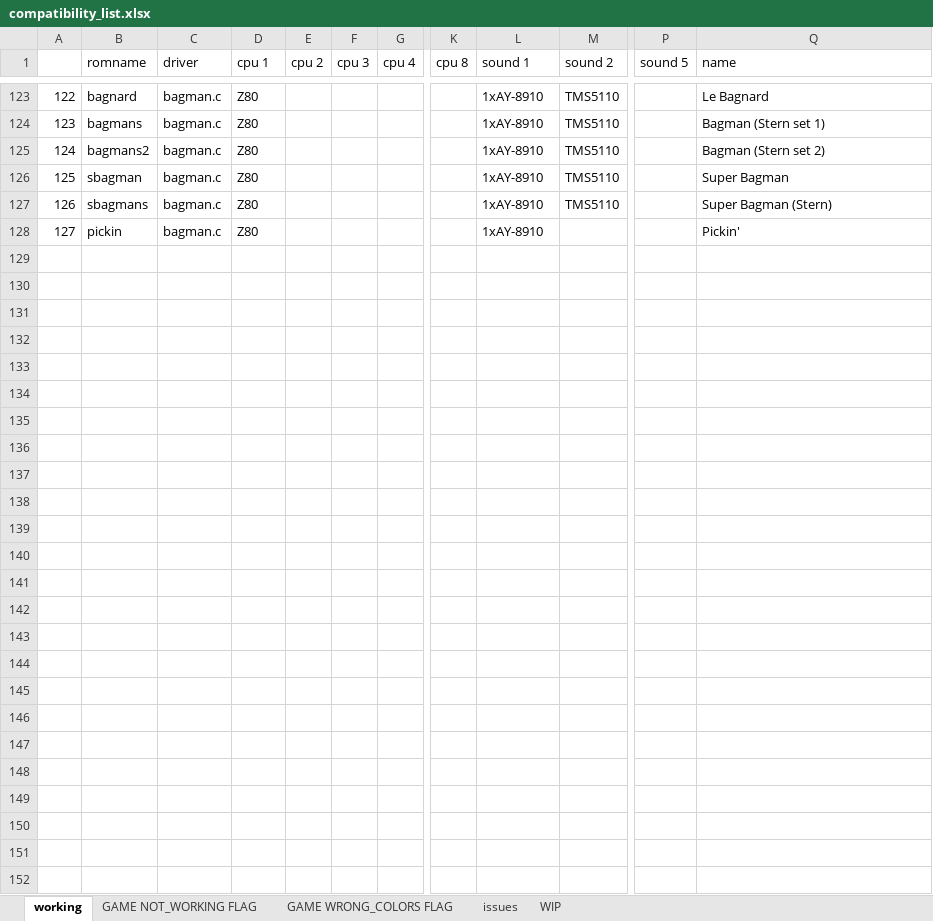
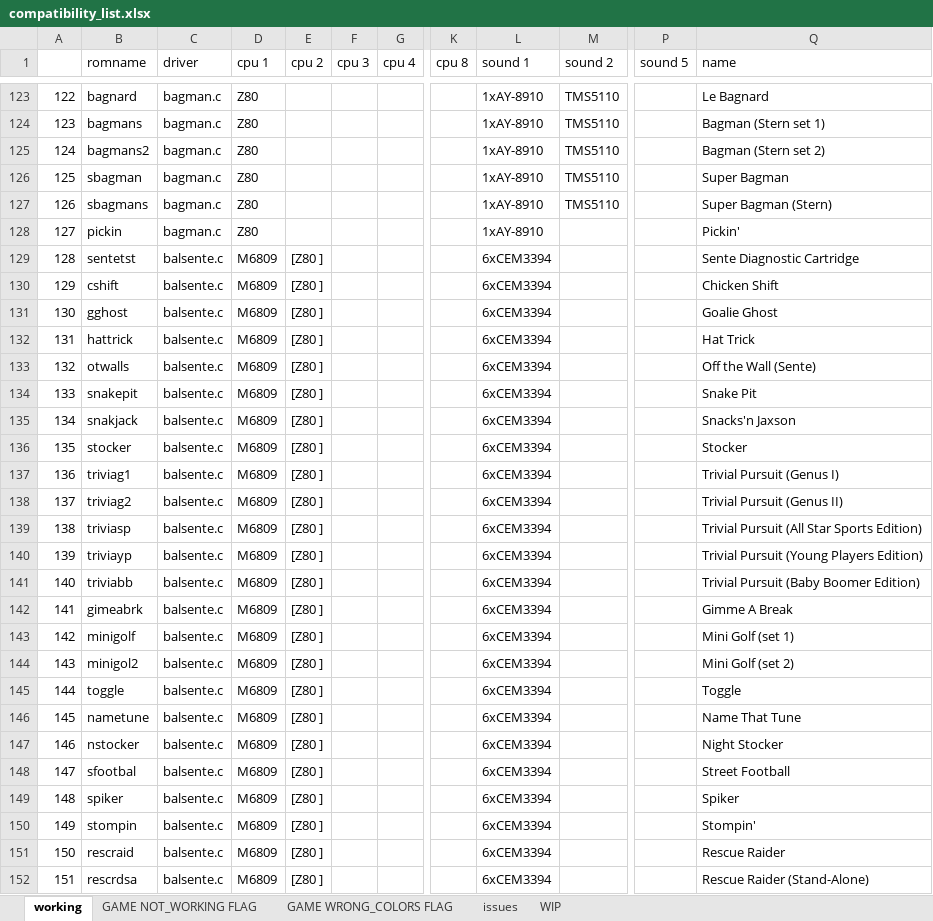
Before and after one commit to javaemus/arcadeflex056, an Excel workbook: compatibility_list.xlsx, sheet working, drawn as a sheet; only a part is shown, gaps mark what is left out; values as stored, in another font and other column widths than the file's, no borders; rows hold the shown columns only; the diff names each change by its address in the sheet, - before the commit and + after, or states it on an @@ line.

Commit message:
balsente driver appears to be fully playable now

```diff
--- a/compatibility_list.xlsx (sheet working)
+++ b/compatibility_list.xlsx (sheet working)
+row 129: 128 | sentetst | balsente.c | M6809 | [Z80 ] |  |  |  | 6xCEM3394 |  |  | Sente Diagnostic Cartridge
+row 130: 129 | cshift | balsente.c | M6809 | [Z80 ] |  |  |  | 6xCEM3394 |  |  | Chicken Shift
+row 131: 130 | gghost | balsente.c | M6809 | [Z80 ] |  |  |  | 6xCEM3394 |  |  | Goalie Ghost
+row 132: 131 | hattrick | balsente.c | M6809 | [Z80 ] |  |  |  | 6xCEM3394 |  |  | Hat Trick
+row 133: 132 | otwalls | balsente.c | M6809 | [Z80 ] |  |  |  | 6xCEM3394 |  |  | Off the Wall (Sente)
+row 134: 133 | snakepit | balsente.c | M6809 | [Z80 ] |  |  |  | 6xCEM3394 |  |  | Snake Pit
+row 135: 134 | snakjack | balsente.c | M6809 | [Z80 ] |  |  |  | 6xCEM3394 |  |  | Snacks'n Jaxson
+row 136: 135 | stocker | balsente.c | M6809 | [Z80 ] |  |  |  | 6xCEM3394 |  |  | Stocker
+row 137: 136 | triviag1 | balsente.c | M6809 | [Z80 ] |  |  |  | 6xCEM3394 |  |  | Trivial Pursuit (Genus I)
+row 138: 137 | triviag2 | balsente.c | M6809 | [Z80 ] |  |  |  | 6xCEM3394 |  |  | Trivial Pursuit (Genus II)
+row 139: 138 | triviasp | balsente.c | M6809 | [Z80 ] |  |  |  | 6xCEM3394 |  |  | Trivial Pursuit (All Star Sports Edition)
+row 140: 139 | triviayp | balsente.c | M6809 | [Z80 ] |  |  |  | 6xCEM3394 |  |  | Trivial Pursuit (Young Players Edition)
+row 141: 140 | triviabb | balsente.c | M6809 | [Z80 ] |  |  |  | 6xCEM3394 |  |  | Trivial Pursuit (Baby Boomer Edition)
+row 142: 141 | gimeabrk | balsente.c | M6809 | [Z80 ] |  |  |  | 6xCEM3394 |  |  | Gimme A Break
+row 143: 142 | minigolf | balsente.c | M6809 | [Z80 ] |  |  |  | 6xCEM3394 |  |  | Mini Golf (set 1)
+row 144: 143 | minigol2 | balsente.c | M6809 | [Z80 ] |  |  |  | 6xCEM3394 |  |  | Mini Golf (set 2)
+row 145: 144 | toggle | balsente.c | M6809 | [Z80 ] |  |  |  | 6xCEM3394 |  |  | Toggle
+row 146: 145 | nametune | balsente.c | M6809 | [Z80 ] |  |  |  | 6xCEM3394 |  |  | Name That Tune
+row 147: 146 | nstocker | balsente.c | M6809 | [Z80 ] |  |  |  | 6xCEM3394 |  |  | Night Stocker
+row 148: 147 | sfootbal | balsente.c | M6809 | [Z80 ] |  |  |  | 6xCEM3394 |  |  | Street Football
+row 149: 148 | spiker | balsente.c | M6809 | [Z80 ] |  |  |  | 6xCEM3394 |  |  | Spiker
+row 150: 149 | stompin | balsente.c | M6809 | [Z80 ] |  |  |  | 6xCEM3394 |  |  | Stompin'
+row 151: 150 | rescraid | balsente.c | M6809 | [Z80 ] |  |  |  | 6xCEM3394 |  |  | Rescue Raider
+row 152: 151 | rescrdsa | balsente.c | M6809 | [Z80 ] |  |  |  | 6xCEM3394 |  |  | Rescue Raider (Stand-Alone)
```
Also changed, not shown: sheet WIP, 28 other files.
